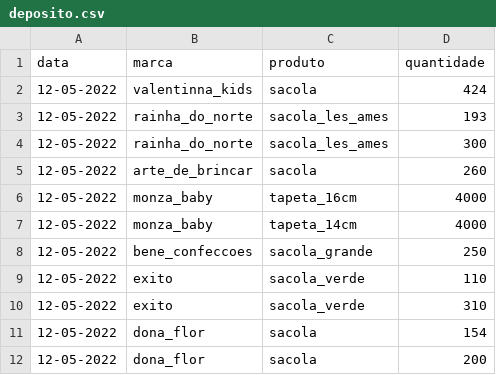
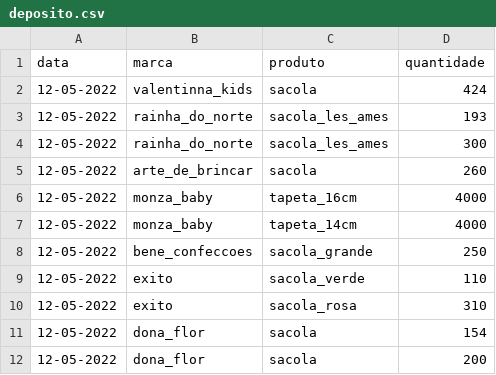
Before and after one commit to batistajoao54/portifolio-desenvolvendo, a CSV file: deposito.csv, drawn as a sheet.

Commit message:
Update deposito.csv

```diff
--- a/deposito.csv
+++ b/deposito.csv
@@ -9,3 +9,3 @@ data,marca,produto,quantidade
 12-05-2022,exito,sacola_verde,110
-12-05-2022,exito,sacola_verde,310
+12-05-2022,exito,sacola_rosa,310
 12-05-2022,dona_flor,sacola,154
```
